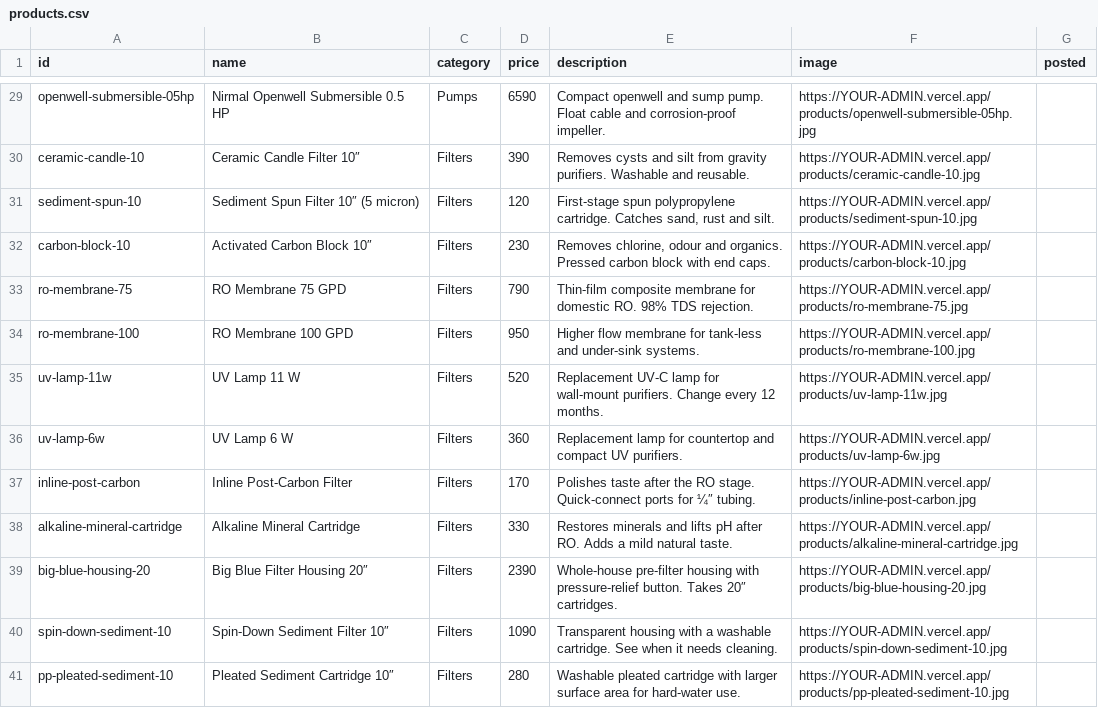
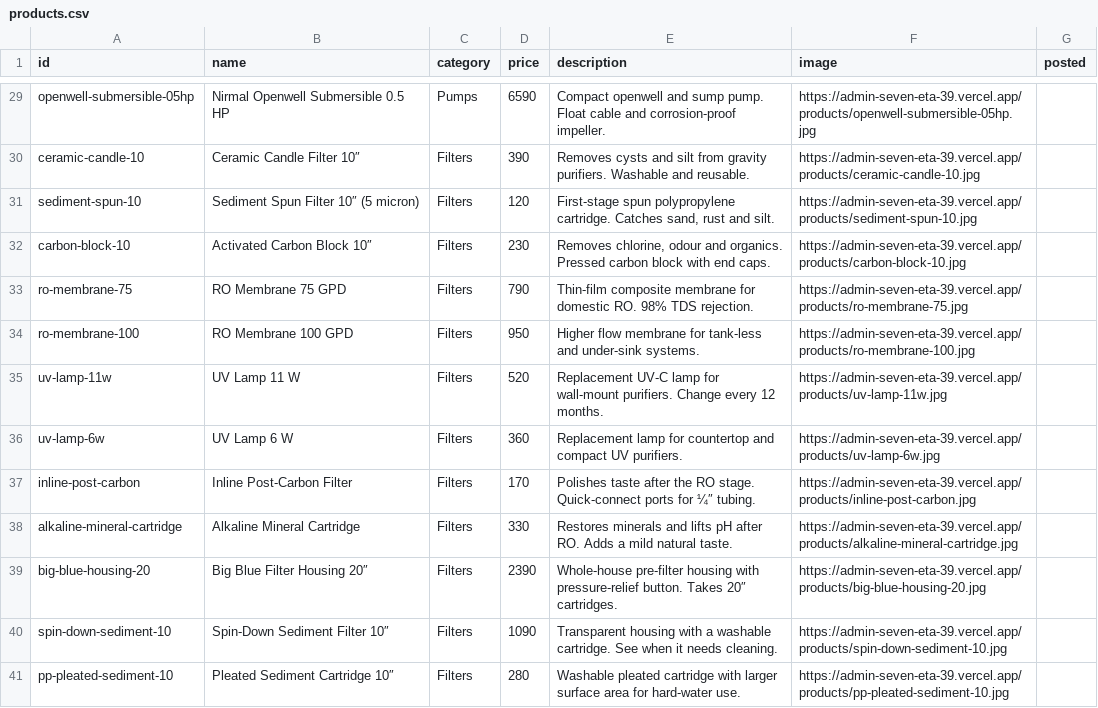
Before and after one commit to ramsanghai/nirmal-aqua, a CSV file: seed/products.csv, drawn as a sheet; only a part is shown, gaps mark what is left out; the diff covers the shown part only.

```diff
--- a/seed/products.csv
+++ b/seed/products.csv
@@ -29,13 +29,13 @@ id,name,category,price,description,image,posted
-"openwell-submersible-05hp","Nirmal Openwell Submersible 0.5 HP","Pumps","6590","Compact openwell and sump pump. Float cable and corrosion-proof impeller.","https://YOUR-ADMIN.vercel.app/products/openwell-submersible-05hp.jpg",""
-"ceramic-candle-10","Ceramic Candle Filter 10″","Filters","390","Removes cysts and silt from gravity purifiers. Washable and reusable.","https://YOUR-ADMIN.vercel.app/products/ceramic-candle-10.jpg",""
-"sediment-spun-10","Sediment Spun Filter 10″ (5 micron)","Filters","120","First-stage spun polypropylene cartridge. Catches sand, rust and silt.","https://YOUR-ADMIN.vercel.app/products/sediment-spun-10.jpg",""
-"carbon-block-10","Activated Carbon Block 10″","Filters","230","Removes chlorine, odour and organics. Pressed carbon block with end caps.","https://YOUR-ADMIN.vercel.app/products/carbon-block-10.jpg",""
-"ro-membrane-75","RO Membrane 75 GPD","Filters","790","Thin-film composite membrane for domestic RO. 98% TDS rejection.","https://YOUR-ADMIN.vercel.app/products/ro-membrane-75.jpg",""
-"ro-membrane-100","RO Membrane 100 GPD","Filters","950","Higher flow membrane for tank-less and under-sink systems.","https://YOUR-ADMIN.vercel.app/products/ro-membrane-100.jpg",""
-"uv-lamp-11w","UV Lamp 11 W","Filters","520","Replacement UV-C lamp for wall-mount purifiers. Change every 12 months.","https://YOUR-ADMIN.vercel.app/products/uv-lamp-11w.jpg",""
-"uv-lamp-6w","UV Lamp 6 W","Filters","360","Replacement lamp for countertop and compact UV purifiers.","https://YOUR-ADMIN.vercel.app/products/uv-lamp-6w.jpg",""
-"inline-post-carbon","Inline Post-Carbon Filter","Filters","170","Polishes taste after the RO stage. Quick-connect ports for ¼″ tubing.","https://YOUR-ADMIN.vercel.app/products/inline-post-carbon.jpg",""
-"alkaline-mineral-cartridge","Alkaline Mineral Cartridge","Filters","330","Restores minerals and lifts pH after RO. Adds a mild natural taste.","https://YOUR-ADMIN.vercel.app/products/alkaline-mineral-cartridge.jpg",""
-"big-blue-housing-20","Big Blue Filter Housing 20″","Filters","2390","Whole-house pre-filter housing with pressure-relief button. Takes 20″ cartridges.","https://YOUR-ADMIN.vercel.app/products/big-blue-housing-20.jpg",""
-"spin-down-sediment-10","Spin-Down Sediment Filter 10″","Filters","1090","Transparent housing with a washable cartridge. See when it needs cleaning.","https://YOUR-ADMIN.vercel.app/products/spin-down-sediment-10.jpg",""
-"pp-pleated-sediment-10","Pleated Sediment Cartridge 10″","Filters","280","Washable pleated cartridge with larger surface area for hard-water use.","https://YOUR-ADMIN.vercel.app/products/pp-pleated-sediment-10.jpg",""
+"openwell-submersible-05hp","Nirmal Openwell Submersible 0.5 HP","Pumps","6590","Compact openwell and sump pump. Float cable and corrosion-proof impeller.","https://admin-seven-eta-39.vercel.app/products/openwell-submersible-05hp.jpg",""
+"ceramic-candle-10","Ceramic Candle Filter 10″","Filters","390","Removes cysts and silt from gravity purifiers. Washable and reusable.","https://admin-seven-eta-39.vercel.app/products/ceramic-candle-10.jpg",""
+"sediment-spun-10","Sediment Spun Filter 10″ (5 micron)","Filters","120","First-stage spun polypropylene cartridge. Catches sand, rust and silt.","https://admin-seven-eta-39.vercel.app/products/sediment-spun-10.jpg",""
+"carbon-block-10","Activated Carbon Block 10″","Filters","230","Removes chlorine, odour and organics. Pressed carbon block with end caps.","https://admin-seven-eta-39.vercel.app/products/carbon-block-10.jpg",""
+"ro-membrane-75","RO Membrane 75 GPD","Filters","790","Thin-film composite membrane for domestic RO. 98% TDS rejection.","https://admin-seven-eta-39.vercel.app/products/ro-membrane-75.jpg",""
+"ro-membrane-100","RO Membrane 100 GPD","Filters","950","Higher flow membrane for tank-less and under-sink systems.","https://admin-seven-eta-39.vercel.app/products/ro-membrane-100.jpg",""
+"uv-lamp-11w","UV Lamp 11 W","Filters","520","Replacement UV-C lamp for wall-mount purifiers. Change every 12 months.","https://admin-seven-eta-39.vercel.app/products/uv-lamp-11w.jpg",""
+"uv-lamp-6w","UV Lamp 6 W","Filters","360","Replacement lamp for countertop and compact UV purifiers.","https://admin-seven-eta-39.vercel.app/products/uv-lamp-6w.jpg",""
+"inline-post-carbon","Inline Post-Carbon Filter","Filters","170","Polishes taste after the RO stage. Quick-connect ports for ¼″ tubing.","https://admin-seven-eta-39.vercel.app/products/inline-post-carbon.jpg",""
+"alkaline-mineral-cartridge","Alkaline Mineral Cartridge","Filters","330","Restores minerals and lifts pH after RO. Adds a mild natural taste.","https://admin-seven-eta-39.vercel.app/products/alkaline-mineral-cartridge.jpg",""
+"big-blue-housing-20","Big Blue Filter Housing 20″","Filters","2390","Whole-house pre-filter housing with pressure-relief button. Takes 20″ cartridges.","https://admin-seven-eta-39.vercel.app/products/big-blue-housing-20.jpg",""
+"spin-down-sediment-10","Spin-Down Sediment Filter 10″","Filters","1090","Transparent housing with a washable cartridge. See when it needs cleaning.","https://admin-seven-eta-39.vercel.app/products/spin-down-sediment-10.jpg",""
+"pp-pleated-sediment-10","Pleated Sediment Cartridge 10″","Filters","280","Washable pleated cartridge with larger surface area for hard-water use.","https://admin-seven-eta-39.vercel.app/products/pp-pleated-sediment-10.jpg",""
```
Also changed, not shown: 39 edited cells elsewhere in this file, 11 other files.
